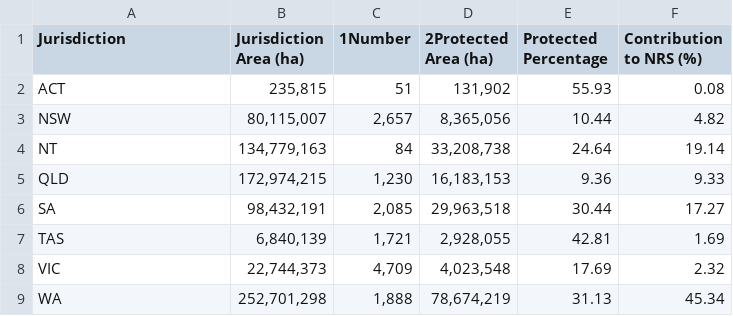
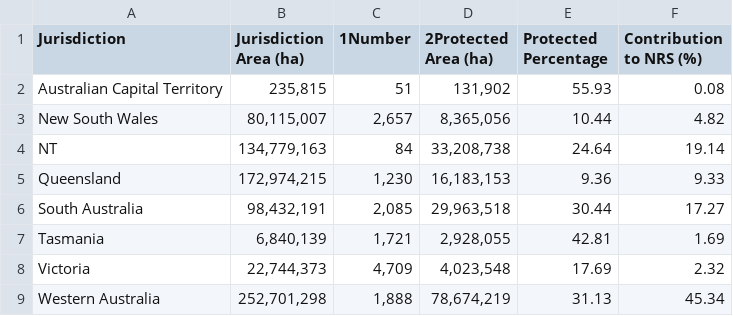
Before and after one commit to mkoi2/FIT3179Assignment2, a CSV file: Data_files/State_Protection.csv, drawn as a sheet.

Commit message:
clearing up unnessecary data files

```diff
--- a/Data_files/State_Protection.csv
+++ b/Data_files/State_Protection.csv
@@ -1,9 +1,9 @@
 Jurisdiction,Jurisdiction Area (ha),1Number,2Protected Area (ha),Protected Percentage,Contribution to NRS (%)
-ACT," 235,815 ", 51 ," 131,902 ",55.93,0.08
-NSW," 80,115,007 "," 2,657 "," 8,365,056 ",10.44,4.82
+Australian Capital Territory," 235,815 ", 51 ," 131,902 ",55.93,0.08
+New South Wales," 80,115,007 "," 2,657 "," 8,365,056 ",10.44,4.82
 NT," 134,779,163 ", 84 ," 33,208,738 ",24.64,19.14
-QLD," 172,974,215 "," 1,230 "," 16,183,153 ",9.36,9.33
-SA," 98,432,191 "," 2,085 "," 29,963,518 ",30.44,17.27
-TAS," 6,840,139 "," 1,721 "," 2,928,055 ",42.81,1.69
-VIC," 22,744,373 "," 4,709 "," 4,023,548 ",17.69,2.32
-WA," 252,701,298 "," 1,888 "," 78,674,219 ",31.13,45.34
+Queensland," 172,974,215 "," 1,230 "," 16,183,153 ",9.36,9.33
+South Australia," 98,432,191 "," 2,085 "," 29,963,518 ",30.44,17.27
+Tasmania," 6,840,139 "," 1,721 "," 2,928,055 ",42.81,1.69
+Victoria," 22,744,373 "," 4,709 "," 4,023,548 ",17.69,2.32
+Western Australia," 252,701,298 "," 1,888 "," 78,674,219 ",31.13,45.34
```
Also changed, not shown: 10 other files.
